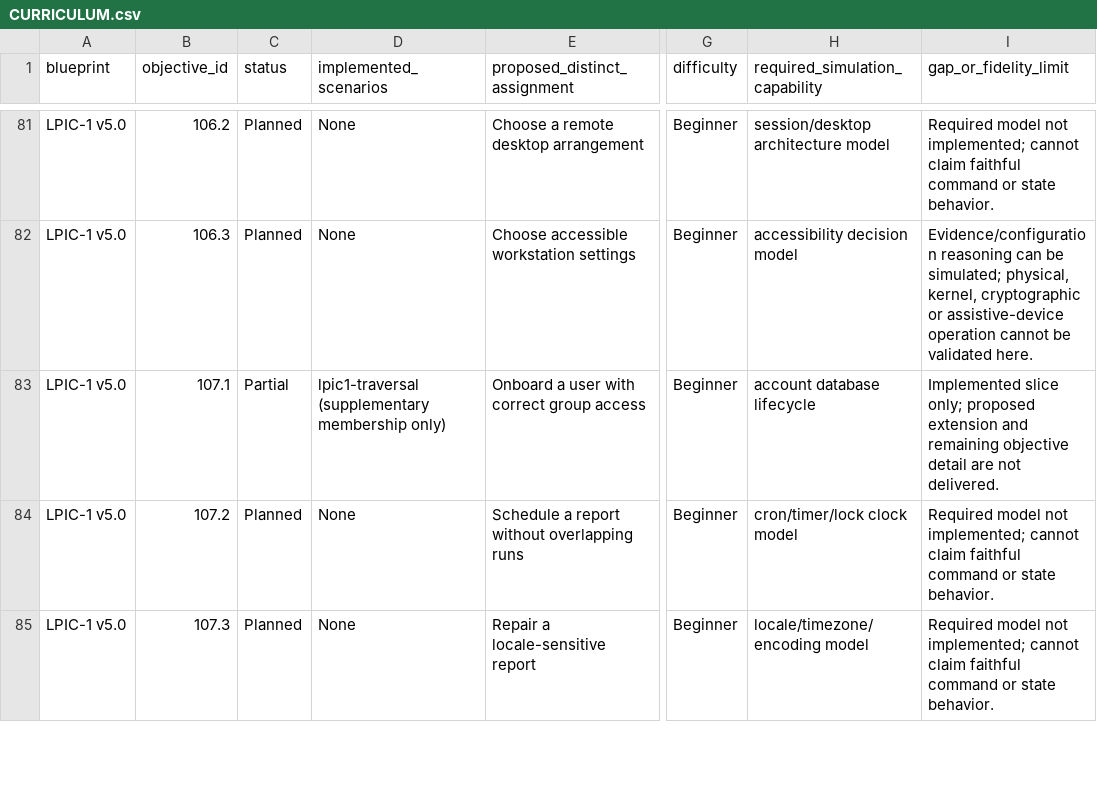
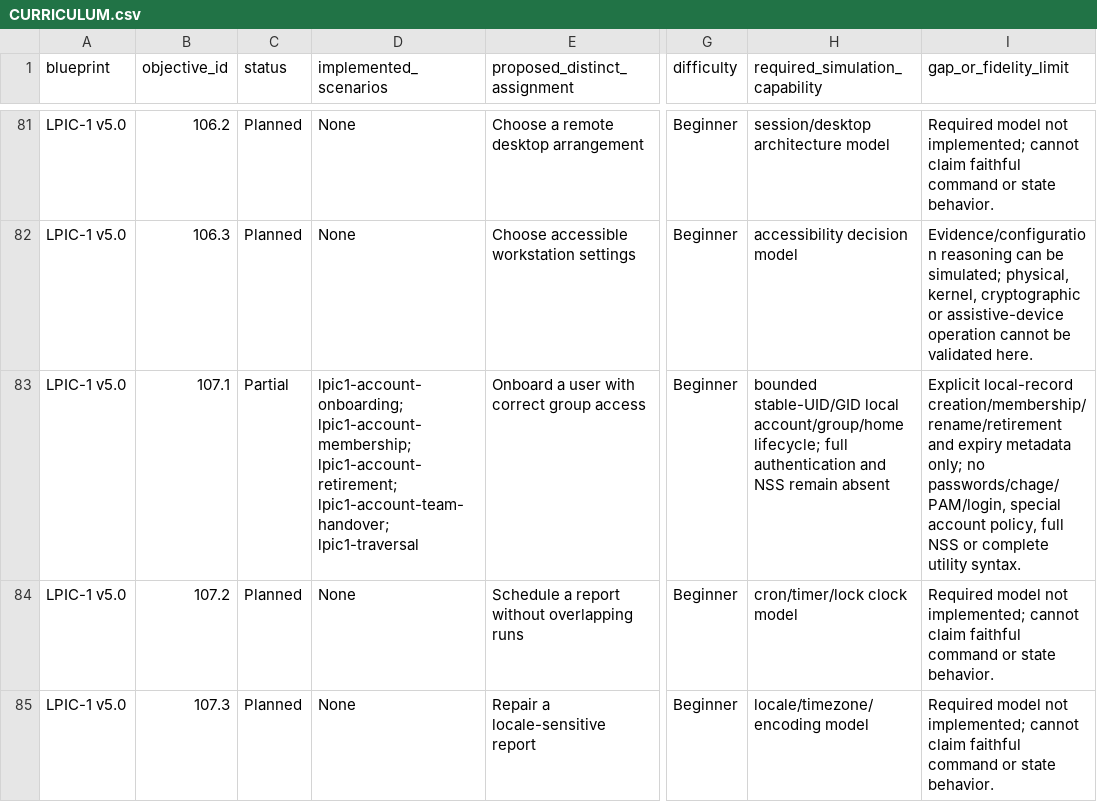
Before and after one commit to drakahari/dlms_learning_lab, a CSV file: docs/CURRICULUM.csv, drawn as a sheet; only a part is shown, gaps mark what is left out; the diff names each change by its address in the sheet, - before the commit and + after, or states it on an @@ line.

```diff
--- a/docs/CURRICULUM.csv
+++ b/docs/CURRICULUM.csv
-D83 (implemented_scenarios): lpic1-traversal (supplementary membership only)
+D83 (implemented_scenarios): lpic1-account-onboarding; lpic1-account-membership; lpic1-account-retirement; lpic1-account-team-handover; lpic1-traversal
-H83 (required_simulation_capability): account database lifecycle
+H83 (required_simulation_capability): bounded stable-UID/GID local account/group/home lifecycle; full authentication and NSS remain absent
-I83 (gap_or_fidelity_limit): Implemented slice only; proposed extension and remaining objective detail are not delivered.
+I83 (gap_or_fidelity_limit): Explicit local-record creation/membership/rename/retirement and expiry metadata only; no passwords/chage/PAM/login, special account policy, full NSS or complete utility syntax.
```
Also changed, not shown: docs/SKILL_COVERAGE.csv, 26 other files.
